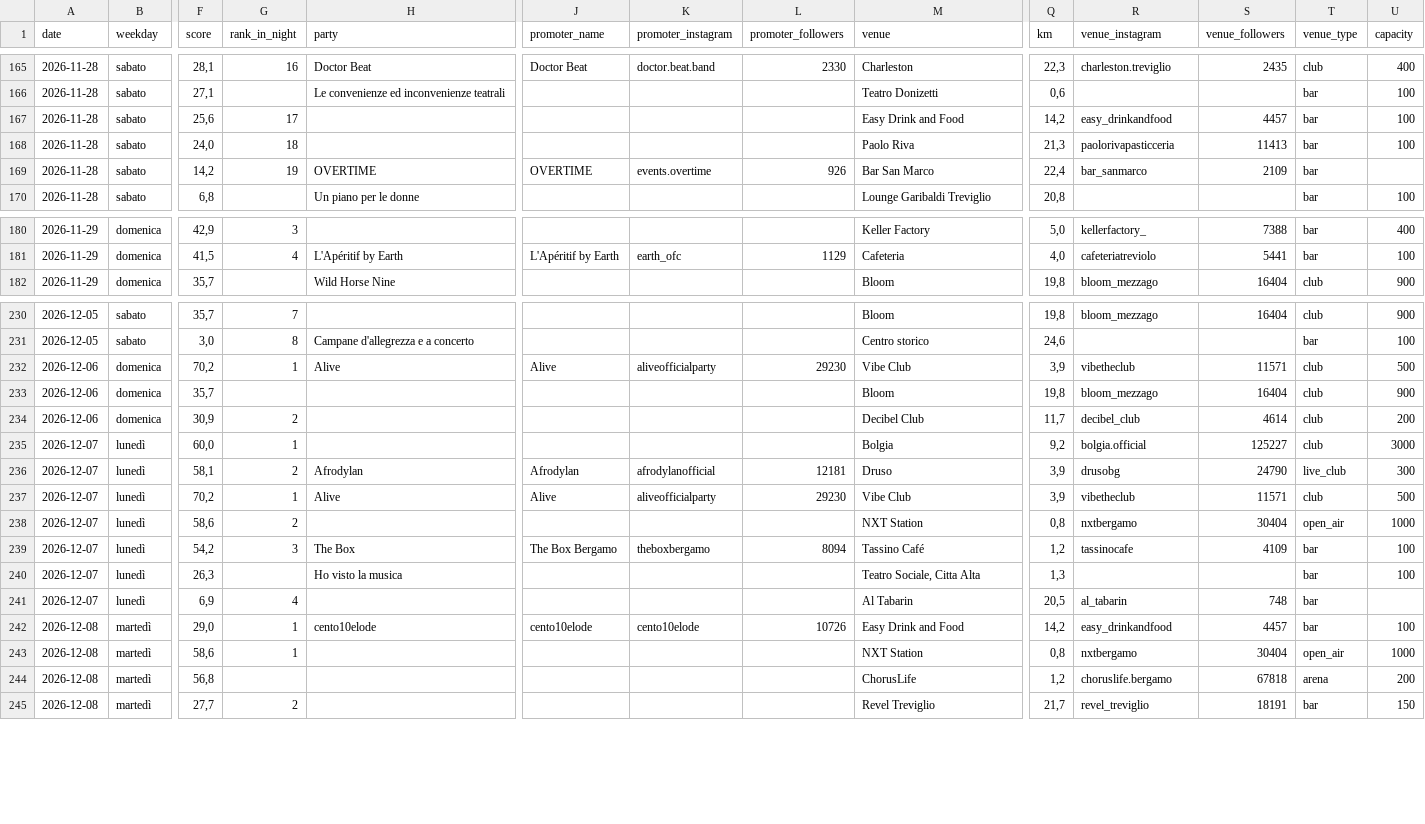
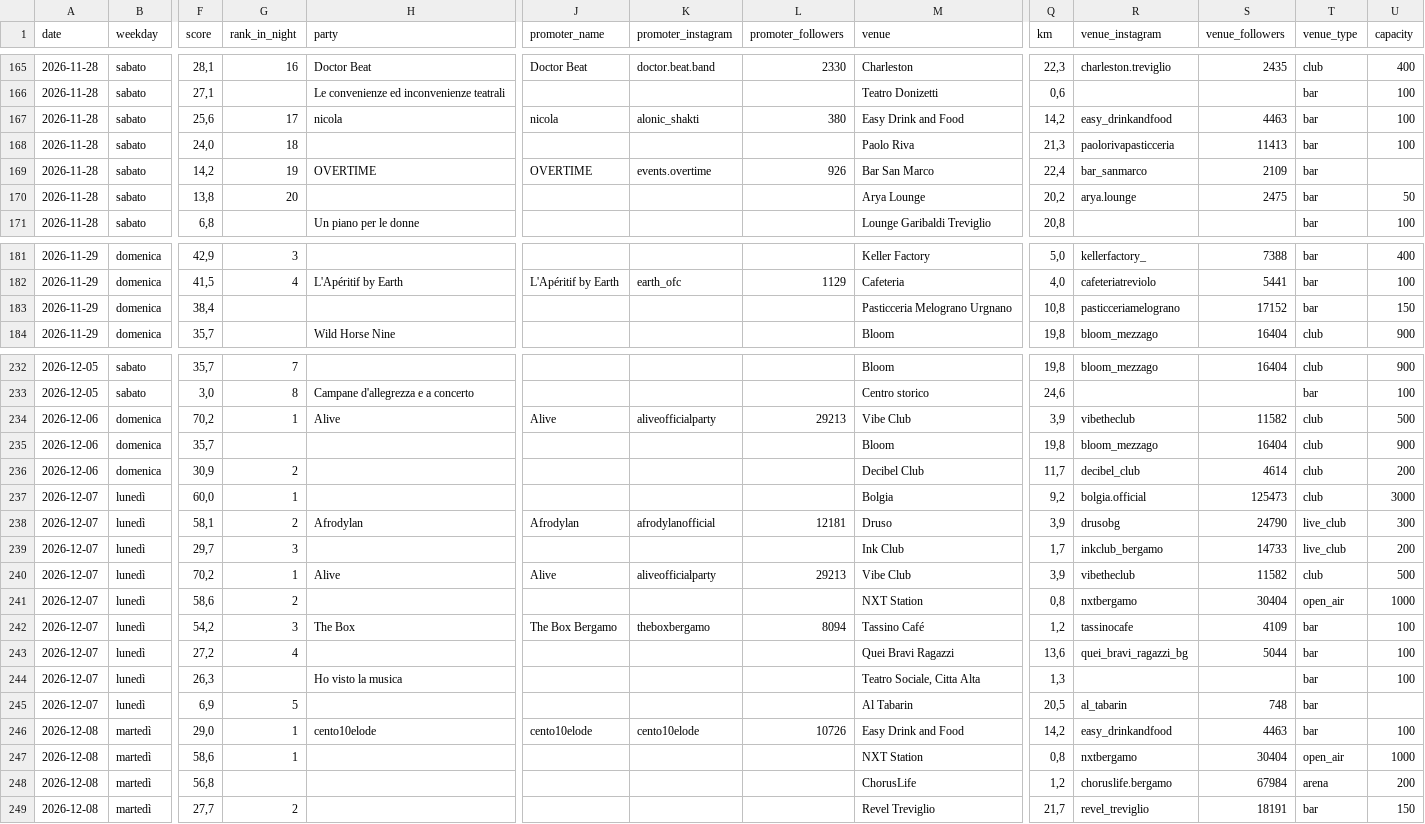
Before and after one commit to filipponoidevents-blip/bergamo-events, a CSV file: cities/bergamo/out/bergamo_eventi.csv, drawn as a sheet; only a part is shown, gaps mark what is left out; addresses are those after the commit; rows hold the shown columns only; the diff covers the shown part only; the diff names each change by its address in the sheet, - before the commit and + after, or states it on an @@ line.

Commit message:
Aggiorna eventi v2 [skip ci]

```diff
--- a/cities/bergamo/out/bergamo_eventi.csv
+++ b/cities/bergamo/out/bergamo_eventi.csv
-H167 (party): (empty)
+H167 (party): nicola
-J167 (promoter_name): (empty)
+J167 (promoter_name): nicola
-K167 (promoter_instagram): (empty)
+K167 (promoter_instagram): alonic_shakti
-L167 (promoter_followers): (empty)
+L167 (promoter_followers): 380
-S167 (venue_followers): 4457
+S167 (venue_followers): 4463
+row 170: 2026-11-28 | sabato | 13,8 | 20 |  |  |  |  | Arya Lounge | 20,2 | arya.lounge | 2475 | bar | 50
+row 183: 2026-11-29 | domenica | 38,4 |  |  |  |  |  | Pasticceria Melograno Urgnano | 10,8 | pasticceriamelograno | 17152 | bar | 150
-L234 (promoter_followers): 29230
+L234 (promoter_followers): 29213
-S234 (venue_followers): 11571
+S234 (venue_followers): 11582
-S237 (venue_followers): 125227
+S237 (venue_followers): 125473
+row 239: 2026-12-07 | lunedì | 29,7 | 3 |  |  |  |  | Ink Club | 1,7 | inkclub_bergamo | 14733 | live_club | 200
-L240 (promoter_followers): 29230
+L240 (promoter_followers): 29213
-S240 (venue_followers): 11571
+S240 (venue_followers): 11582
+row 243: 2026-12-07 | lunedì | 27,2 | 4 |  |  |  |  | Quei Bravi Ragazzi | 13,6 | quei_bravi_ragazzi_bg | 5044 | bar | 100
-G245 (rank_in_night): 4
+G245 (rank_in_night): 5
-S246 (venue_followers): 4457
+S246 (venue_followers): 4463
-S248 (venue_followers): 67818
+S248 (venue_followers): 67984
```
Also changed, not shown: 28 edited cells elsewhere in this file, cities/bergamo/out/bergamo_locali.csv, cities/bergamo/out/bergamo_profili.csv, 16 other files.
